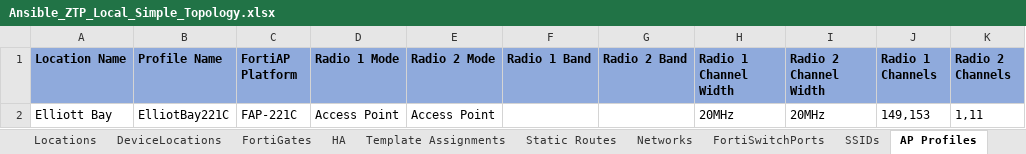
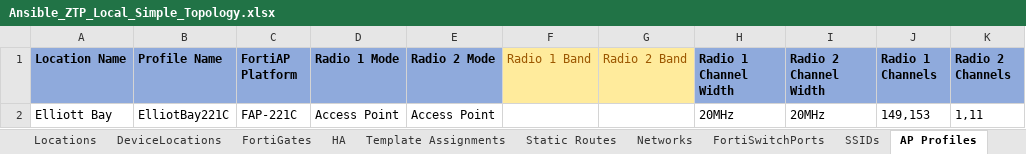
Before and after one commit to fortinetps/FA-ZTP, an Excel workbook: roles/fortigate.ztp/files/spreadsheets/Ansible_ZTP_Local_Simple_Topology.xlsx, sheet AP Profiles, drawn as a sheet; values as stored, in another font and other column widths than the file's, no borders; the diff names each change by its address in the sheet, - before the commit and + after, or states it on an @@ line.

```diff
--- a/roles/fortigate.ztp/files/spreadsheets/Ansible_ZTP_Local_Simple_Topology.xlsx (sheet AP Profiles)
+++ b/roles/fortigate.ztp/files/spreadsheets/Ansible_ZTP_Local_Simple_Topology.xlsx (sheet AP Profiles)
@@ F1:G1 fill: #8FAADC → #FFEB9C, bold: on → off, text colour: black → #9C5700 @@
```
Also changed, not shown: sheet FortiGates, 11 other files.
